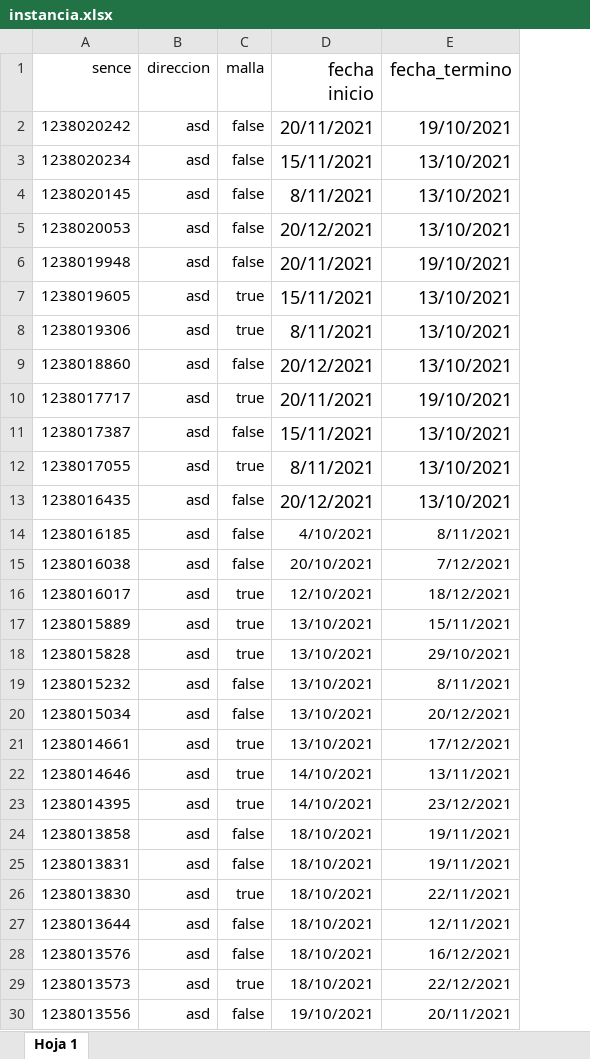
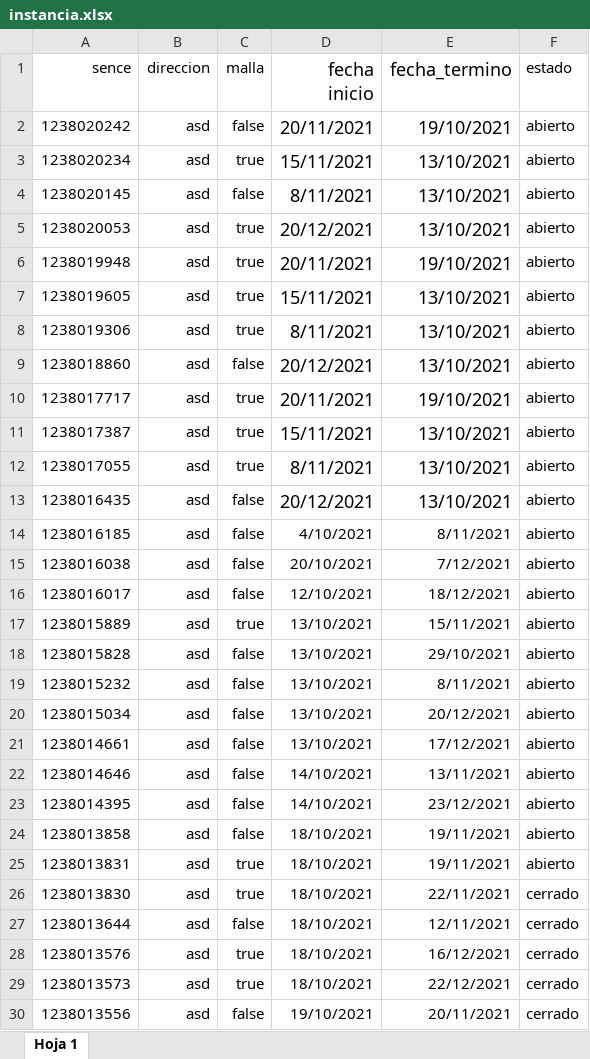
Before and after one commit to TINGESO-CAI/Proyecto-CAI, an Excel workbook: backend/db/data/instancia.xlsx, sheet Hoja 1, drawn as a sheet; only a part is shown; values as stored, in another font and other column widths than the file's, no borders; charts and pictures not drawn; the diff covers the shown part only; the diff names each change by its address in the sheet, - before the commit and + after, or states it on an @@ line.

Commit message:
Cambios estado de curso/instancia

```diff
--- a/backend/db/data/instancia.xlsx (sheet Hoja 1)
+++ b/backend/db/data/instancia.xlsx (sheet Hoja 1)
+column F (estado), rows 2-30: abierto | abierto | abierto | abierto | abierto | abierto | abierto | abierto | abierto | abierto | abierto | abierto | abierto | abierto | abierto | abierto | abierto | abierto | abierto | abierto | abierto | abierto | abierto | abierto | cerrado | cerrado | cerrado | cerrado | cerrado
-C3 (malla): false
+C3 (malla): true
-C5:C6 (malla): false
+C5:C6 (malla): true
-C11 (malla): false
+C11 (malla): true
-C16 (malla): true
+C16 (malla): false
-C18 (malla): true
+C18 (malla): false
-C21:C23 (malla): true
+C21:C23 (malla): false
-C25 (malla): false
+C25 (malla): true
-C28 (malla): false
+C28 (malla): true
```
Also changed, not shown: 9 edited cells elsewhere in this sheet, charts or pictures, backend/db/data/curso.xlsx, 7 other files.
